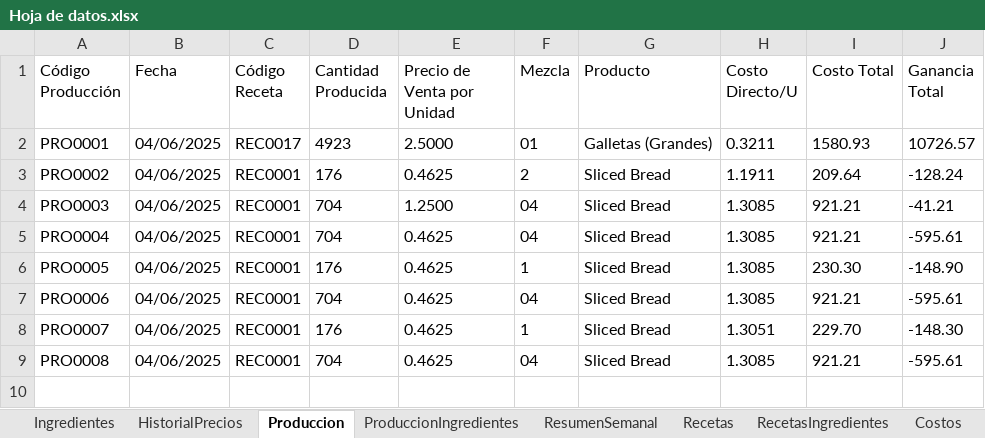
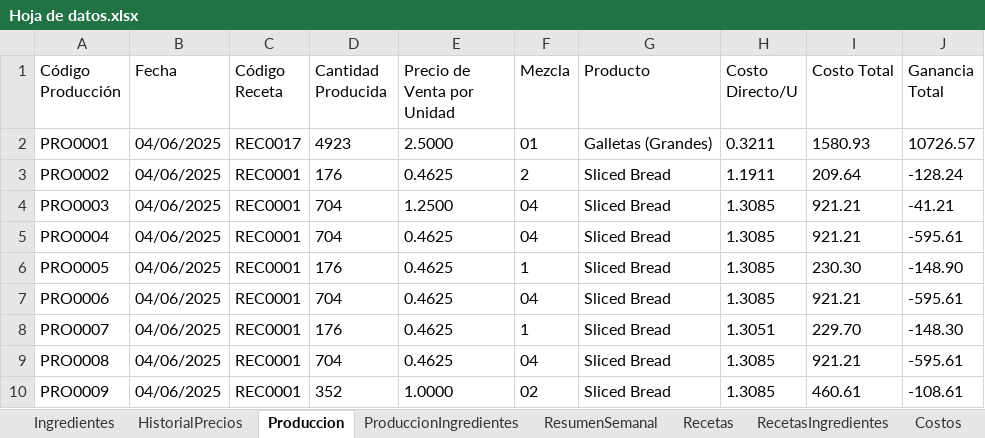
Before and after one commit to EmanuelMiltonGonzalesQuiroz/GUIpanaderia, an Excel workbook: ProyectosPanaderia/Datos/Hoja de datos.xlsx, sheet Produccion, drawn as a sheet; values as stored, in another font and other column widths than the file's, no borders; table styles not drawn; the diff names each change by its address in the sheet, - before the commit and + after, or states it on an @@ line.

```diff
--- a/ProyectosPanaderia/Datos/Hoja de datos.xlsx (sheet Produccion)
+++ b/ProyectosPanaderia/Datos/Hoja de datos.xlsx (sheet Produccion)
+row 10: PRO0009 | 04/06/2025 | REC0001 | 352 | 1.0000 | 02 | Sliced Bread | 1.3085 | 460.61 | -108.61
```
Also changed, not shown: sheet TabladeConversión, sheet ProduccionIngredientes, 18 other files.
